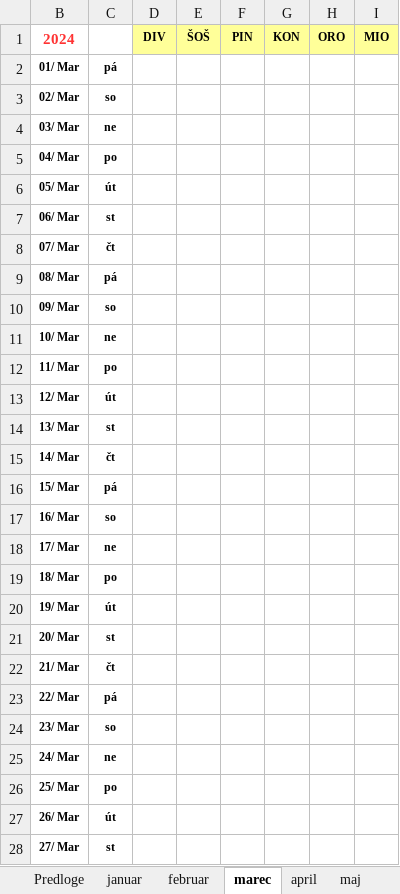
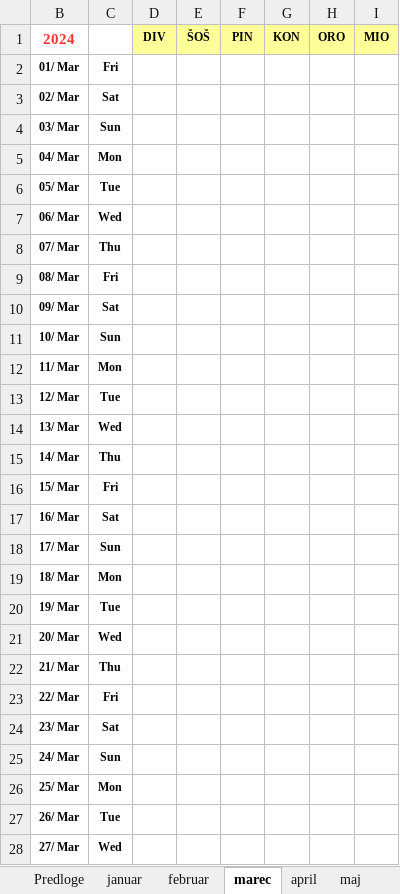
Before and after one commit to jiri-hollan/kardiosi, an Excel workbook: kardio/razpis/msofice/2024.xlsx, sheet marec, drawn as a sheet; only a part is shown; values as stored, in another font and other column widths than the file's, no borders; conditional formats not drawn; the diff covers the shown part only; the diff names each change by its address in the sheet, - before the commit and + after, or states it on an @@ line.

```diff
--- a/kardio/razpis/msofice/2024.xlsx (sheet marec)
+++ b/kardio/razpis/msofice/2024.xlsx (sheet marec)
-C2: pá
+C2: Fri
-C3: so
+C3: Sat
-C4: ne
+C4: Sun
-C5: po
+C5: Mon
-C6: út
+C6: Tue
-C7: st
+C7: Wed
-C8: čt
+C8: Thu
-C9: pá
+C9: Fri
-C10: so
+C10: Sat
-C11: ne
+C11: Sun
-C12: po
+C12: Mon
-C13: út
+C13: Tue
-C14: st
+C14: Wed
-C15: čt
+C15: Thu
-C16: pá
+C16: Fri
-C17: so
+C17: Sat
-C18: ne
+C18: Sun
-C19: po
+C19: Mon
-C20: út
+C20: Tue
-C21: st
+C21: Wed
-C22: čt
+C22: Thu
-C23: pá
+C23: Fri
-C24: so
+C24: Sat
-C25: ne
+C25: Sun
-C26: po
+C26: Mon
-C27: út
+C27: Tue
-C28: st
+C28: Wed
```
Also changed, not shown: 7 edited cells elsewhere in this sheet, sheet januar, sheet december, sheet maj, sheet avgust, sheet oktober, sheet april, 6 more sheets, hidden cells, kardio/razpis/msBackup/2023.xlsx, kardio/razpis/msBackup/2024.xlsx, 7 other files.
